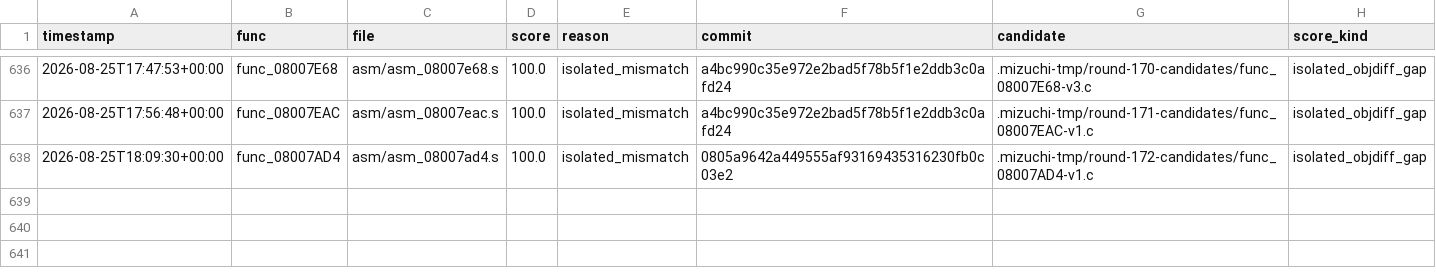
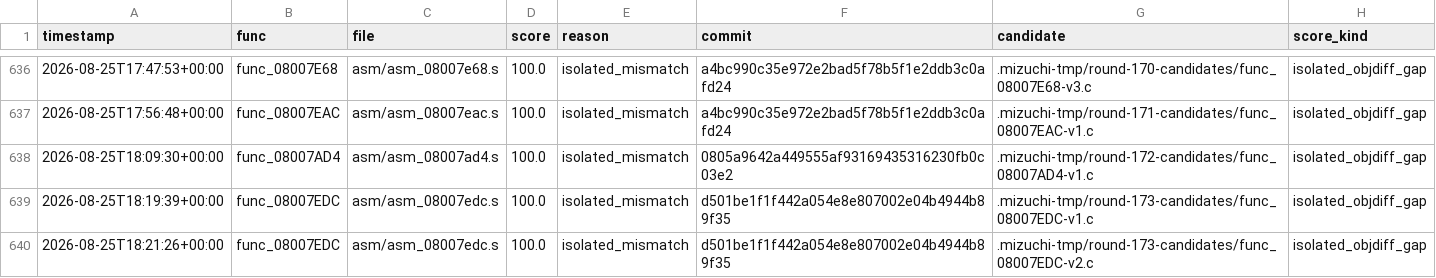
Before and after one commit to xXJSONDeruloXx/wariowareinc, a TSV file: tools/attempts.tsv, drawn as a sheet; only a part is shown, gaps mark what is left out; the diff names each change by its address in the sheet, - before the commit and + after, or states it on an @@ line.

Commit message:
decomp: convert func_08007EDC

```diff
--- a/tools/attempts.tsv
+++ b/tools/attempts.tsv
+row 639: 2026-08-25T18:19:39+00:00 | func_08007EDC | asm/asm_08007edc.s | 100.0 | isolated_mismatch | d501be1f1f442a054e8e807002e04b4944b89f35 | .mizuchi-tmp/round-173-candidates/func_08007EDC-v1.c | isolated_objdiff_gap
+row 640: 2026-08-25T18:21:26+00:00 | func_08007EDC | asm/asm_08007edc.s | 100.0 | isolated_mismatch | d501be1f1f442a054e8e807002e04b4944b89f35 | .mizuchi-tmp/round-173-candidates/func_08007EDC-v2.c | isolated_objdiff_gap
```
Also changed, not shown: 16 other files.
